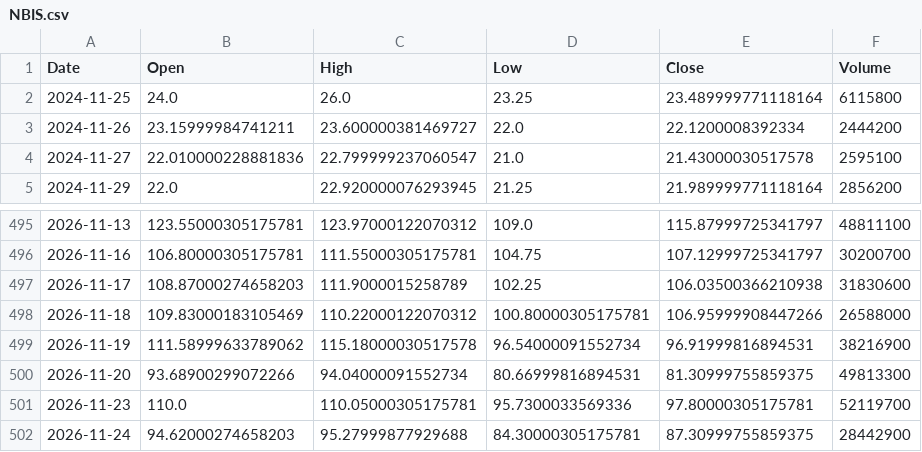
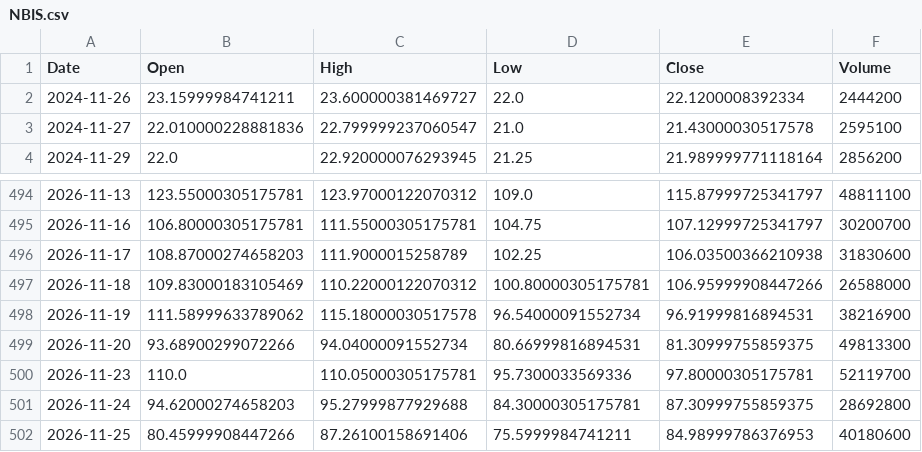
Before and after one commit to LYDIALI16/portfolio-engine, a CSV file: data/us/NBIS.csv, drawn as a sheet; only a part is shown, gaps mark what is left out.

```diff
--- a/data/us/NBIS.csv
+++ b/data/us/NBIS.csv
@@ -1,3 +1,2 @@
 Date,Open,High,Low,Close,Volume
-2024-11-25,24.0,26.0,23.25,23.489999771118164,6115800
 2024-11-26,23.15999984741211,23.600000381469727,22.0,22.1200008392334,2444200
@@ -501,2 +500,3 @@ Date,Open,High,Low,Close,Volume
 2026-11-23,110.0,110.05000305175781,95.7300033569336,97.80000305175781,52119700
-2026-11-24,94.62000274658203,95.27999877929688,84.30000305175781,87.30999755859375,28442900
+2026-11-24,94.62000274658203,95.27999877929688,84.30000305175781,87.30999755859375,28692800
+2026-11-25,80.45999908447266,87.26100158691406,75.5999984741211,84.98999786376953,40180600
```
Also changed, not shown: data/macro/DXY.csv, data/us/GEV.csv, 13 other files.
